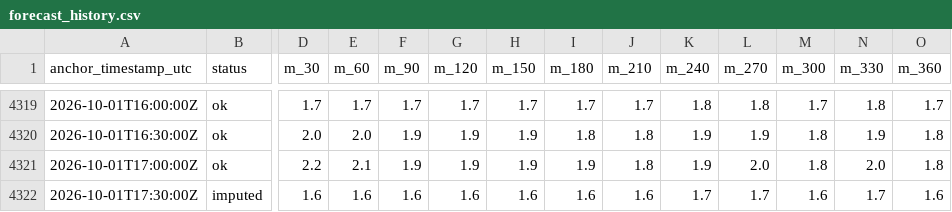
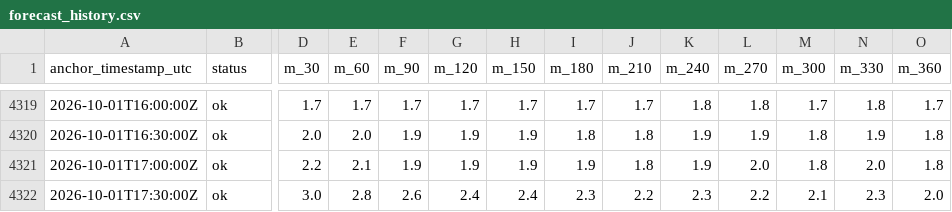
Before and after one commit to njit-research/ap-prediction, a CSV file: site/data/forecast_history.csv, drawn as a sheet; only a part is shown, gaps mark what is left out; the diff names each change by its address in the sheet, - before the commit and + after, or states it on an @@ line.

```diff
--- a/site/data/forecast_history.csv
+++ b/site/data/forecast_history.csv
-B4322 (status): imputed
+B4322 (status): ok
-D4322 (m_30): 1.6
+D4322 (m_30): 3.0
-E4322 (m_60): 1.6
+E4322 (m_60): 2.8
-F4322 (m_90): 1.6
+F4322 (m_90): 2.6
-G4322 (m_120): 1.6
+G4322 (m_120): 2.4
-H4322 (m_150): 1.6
+H4322 (m_150): 2.4
-I4322 (m_180): 1.6
+I4322 (m_180): 2.3
-J4322 (m_210): 1.6
+J4322 (m_210): 2.2
-K4322 (m_240): 1.7
+K4322 (m_240): 2.3
-L4322 (m_270): 1.7
+L4322 (m_270): 2.2
-M4322 (m_300): 1.6
+M4322 (m_300): 2.1
-N4322 (m_330): 1.7
+N4322 (m_330): 2.3
-O4322 (m_360): 1.6
+O4322 (m_360): 2.0
```
Also changed, not shown: 3 other files.
